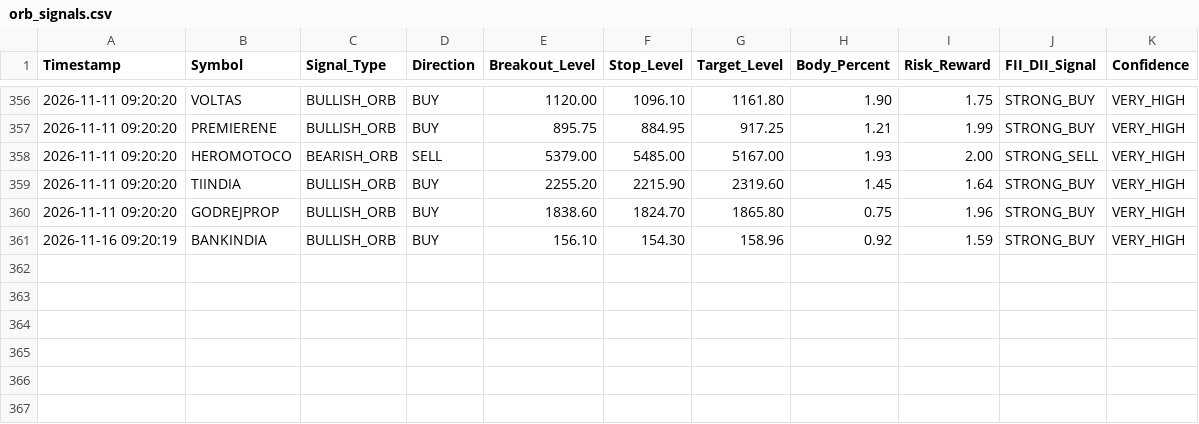
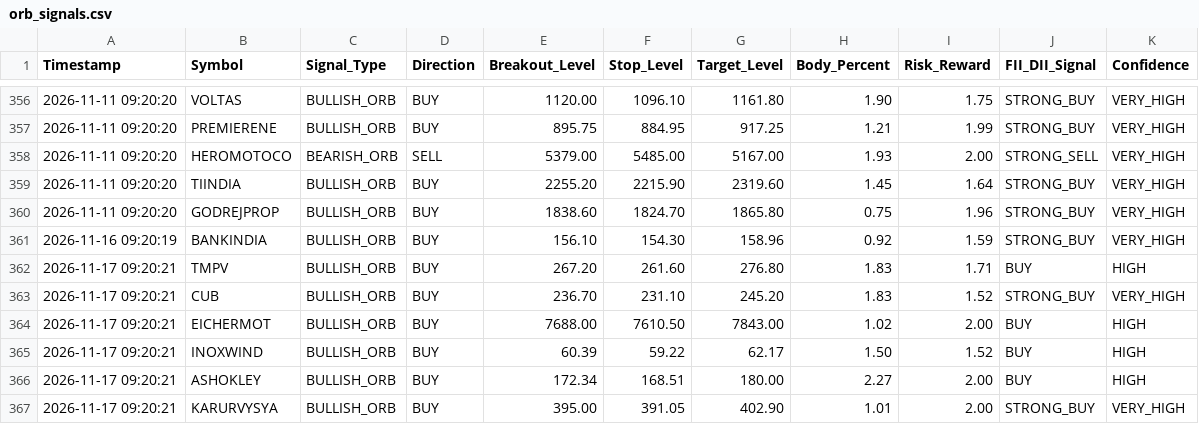
Before and after one commit to frzkhn155-ai/Final, a CSV file: orb_signals.csv, drawn as a sheet; only a part is shown, gaps mark what is left out; the diff names each change by its address in the sheet, - before the commit and + after, or states it on an @@ line.

```diff
--- a/orb_signals.csv
+++ b/orb_signals.csv
+row 362: 2026-11-17 09:20:21 | TMPV | BULLISH_ORB | BUY | 267.20 | 261.60 | 276.80 | 1.83 | 1.71 | BUY | HIGH
+row 363: 2026-11-17 09:20:21 | CUB | BULLISH_ORB | BUY | 236.70 | 231.10 | 245.20 | 1.83 | 1.52 | STRONG_BUY | VERY_HIGH
+row 364: 2026-11-17 09:20:21 | EICHERMOT | BULLISH_ORB | BUY | 7688.00 | 7610.50 | 7843.00 | 1.02 | 2.00 | BUY | HIGH
+row 365: 2026-11-17 09:20:21 | INOXWIND | BULLISH_ORB | BUY | 60.39 | 59.22 | 62.17 | 1.50 | 1.52 | BUY | HIGH
+row 366: 2026-11-17 09:20:21 | ASHOKLEY | BULLISH_ORB | BUY | 172.34 | 168.51 | 180.00 | 2.27 | 2.00 | BUY | HIGH
+row 367: 2026-11-17 09:20:21 | KARURVYSYA | BULLISH_ORB | BUY | 395.00 | 391.05 | 402.90 | 1.01 | 2.00 | STRONG_BUY | VERY_HIGH
```
Also changed, not shown: orb_15_signals.csv, orb_15_trades.csv, 16 other files.
